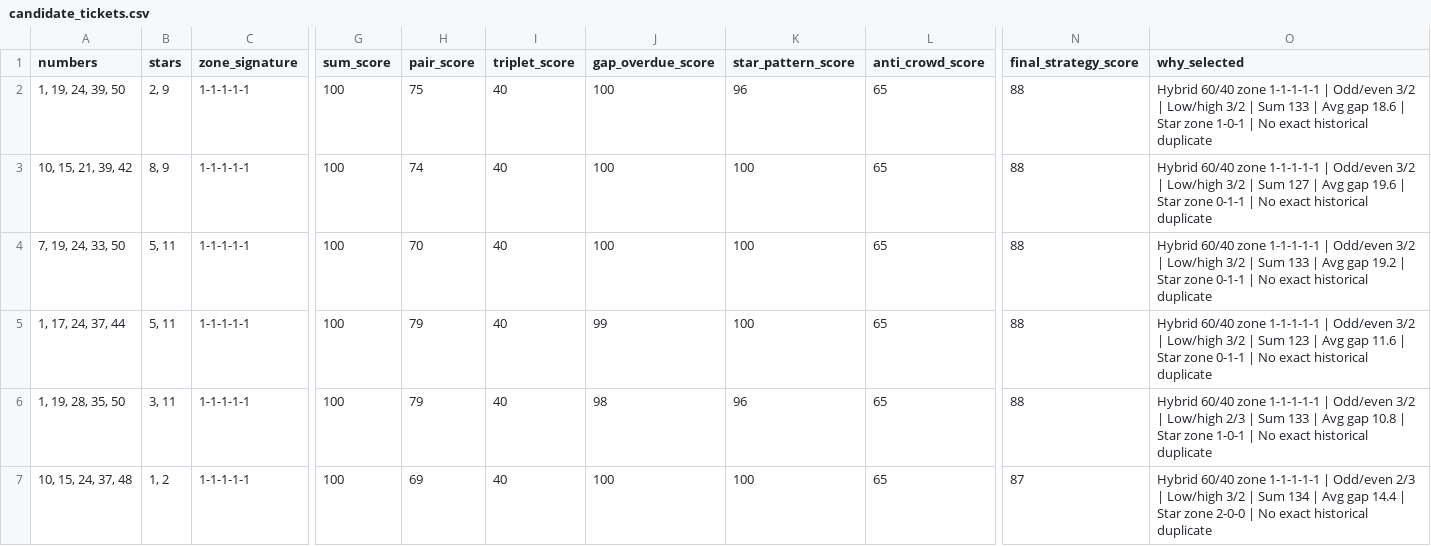
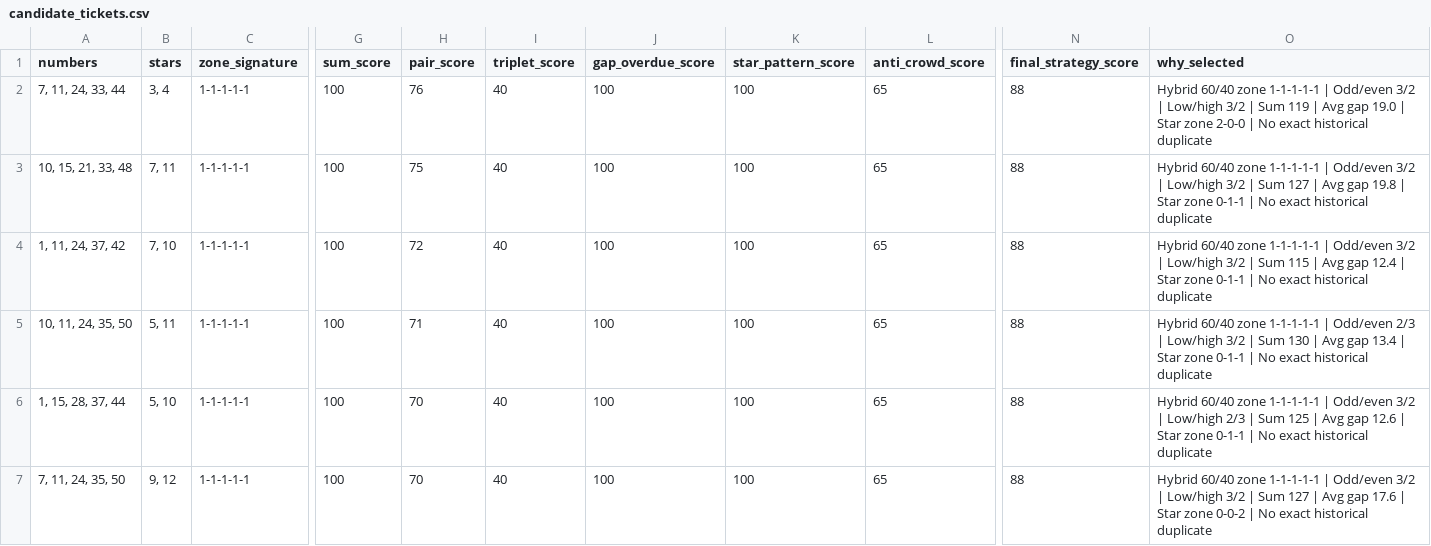
Before and after one commit to Ni-lz/pat-alyzer, a CSV file: data/processed/candidate_tickets.csv, drawn as a sheet; only a part is shown, gaps mark what is left out; the diff covers the shown part only; the diff names each change by its address in the sheet, - before the commit and + after, or states it on an @@ line.

```diff
--- a/data/processed/candidate_tickets.csv
+++ b/data/processed/candidate_tickets.csv
-A2 (numbers): 1, 19, 24, 39, 50
+A2 (numbers): 7, 11, 24, 33, 44
-B2 (stars): 2, 9
+B2 (stars): 3, 4
-H2 (pair_score): 75
+H2 (pair_score): 76
-K2 (star_pattern_score): 96
+K2 (star_pattern_score): 100
-O2 (why_selected): …| Sum 133 | Avg gap 18.6 | Star zone 1-0-1 | No…
+O2 (why_selected): …| Sum 119 | Avg gap 19.0 | Star zone 2-0-0 | No…
-A3 (numbers): 10, 15, 21, 39, 42
+A3 (numbers): 10, 15, 21, 33, 48
-B3 (stars): 8, 9
+B3 (stars): 7, 11
-H3 (pair_score): 74
+H3 (pair_score): 75
-O3 (why_selected): …Avg gap 19.6 | Star…
+O3 (why_selected): …Avg gap 19.8 | Star…
-A4 (numbers): 7, 19, 24, 33, 50
+A4 (numbers): 1, 11, 24, 37, 42
-B4 (stars): 5, 11
+B4 (stars): 7, 10
-H4 (pair_score): 70
+H4 (pair_score): 72
-O4 (why_selected): …| Sum 133 | Avg gap 19.2 | Star…
+O4 (why_selected): …| Sum 115 | Avg gap 12.4 | Star…
-A5 (numbers): 1, 17, 24, 37, 44
+A5 (numbers): 10, 11, 24, 35, 50
-H5 (pair_score): 79
+H5 (pair_score): 71
-J5 (gap_overdue_score): 99
+J5 (gap_overdue_score): 100
-O5 (why_selected): …| Odd/even 3/2 | Low/high 3/2 | Sum 123 | Avg gap 11.6 | Star…
+O5 (why_selected): …| Odd/even 2/3 | Low/high 3/2 | Sum 130 | Avg gap 13.4 | Star…
-A6 (numbers): 1, 19, 28, 35, 50
+A6 (numbers): 1, 15, 28, 37, 44
-B6 (stars): 3, 11
+B6 (stars): 5, 10
-H6 (pair_score): 79
+H6 (pair_score): 70
-J6 (gap_overdue_score): 98
+J6 (gap_overdue_score): 100
-K6 (star_pattern_score): 96
+K6 (star_pattern_score): 100
-O6 (why_selected): …| Sum 133 | Avg gap 10.8 | Star zone 1-0-1 | No…
+O6 (why_selected): …| Sum 125 | Avg gap 12.6 | Star zone 0-1-1 | No…
-A7 (numbers): 10, 15, 24, 37, 48
+A7 (numbers): 7, 11, 24, 35, 50
-B7 (stars): 1, 2
+B7 (stars): 9, 12
-H7 (pair_score): 69
+H7 (pair_score): 70
-N7 (final_strategy_score): 87
+N7 (final_strategy_score): 88
-O7 (why_selected): …| Odd/even 2/3 | Low/high 3/2 | Sum 134 | Avg gap 14.4 | Star zone 2-0-0 | No…
+O7 (why_selected): …| Odd/even 3/2 | Low/high 3/2 | Sum 127 | Avg gap 17.6 | Star zone 0-0-2 | No…
```
Also changed, not shown: 22 edited cells elsewhere in this file, data/processed/era_training_backtest_results.csv, data/processed/era_training_backtest_summary.csv, 23 other files.
